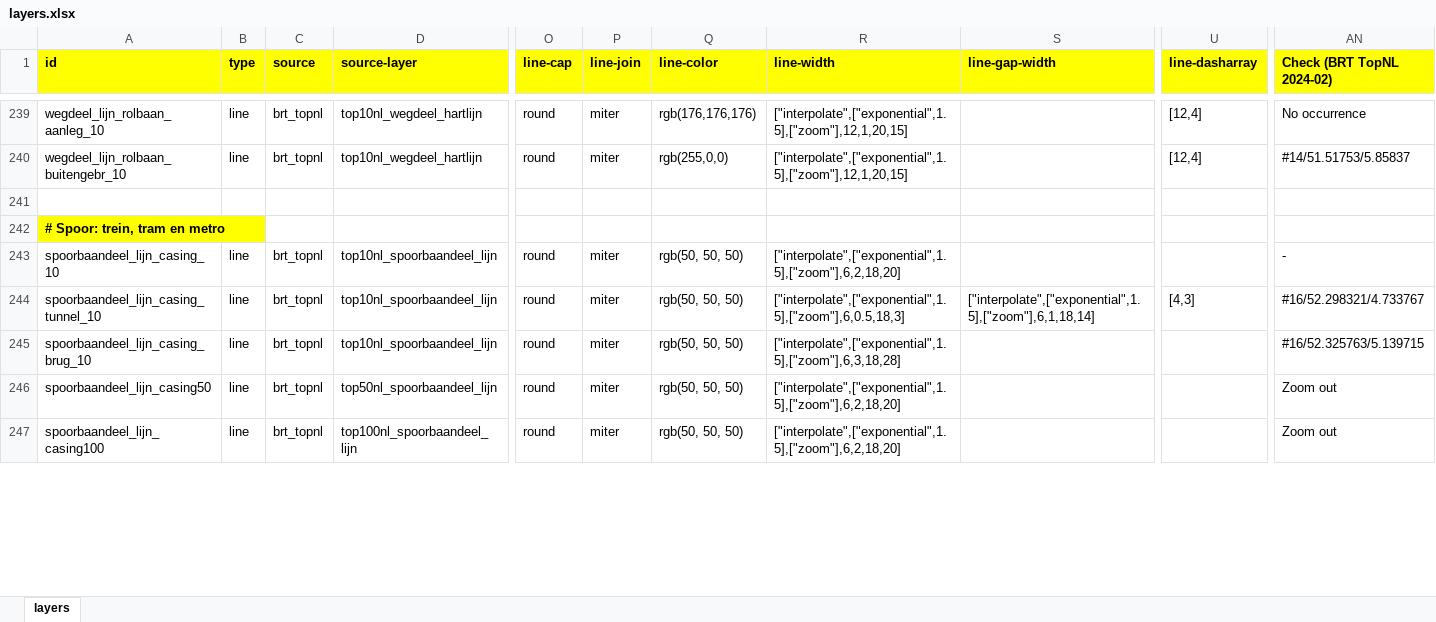
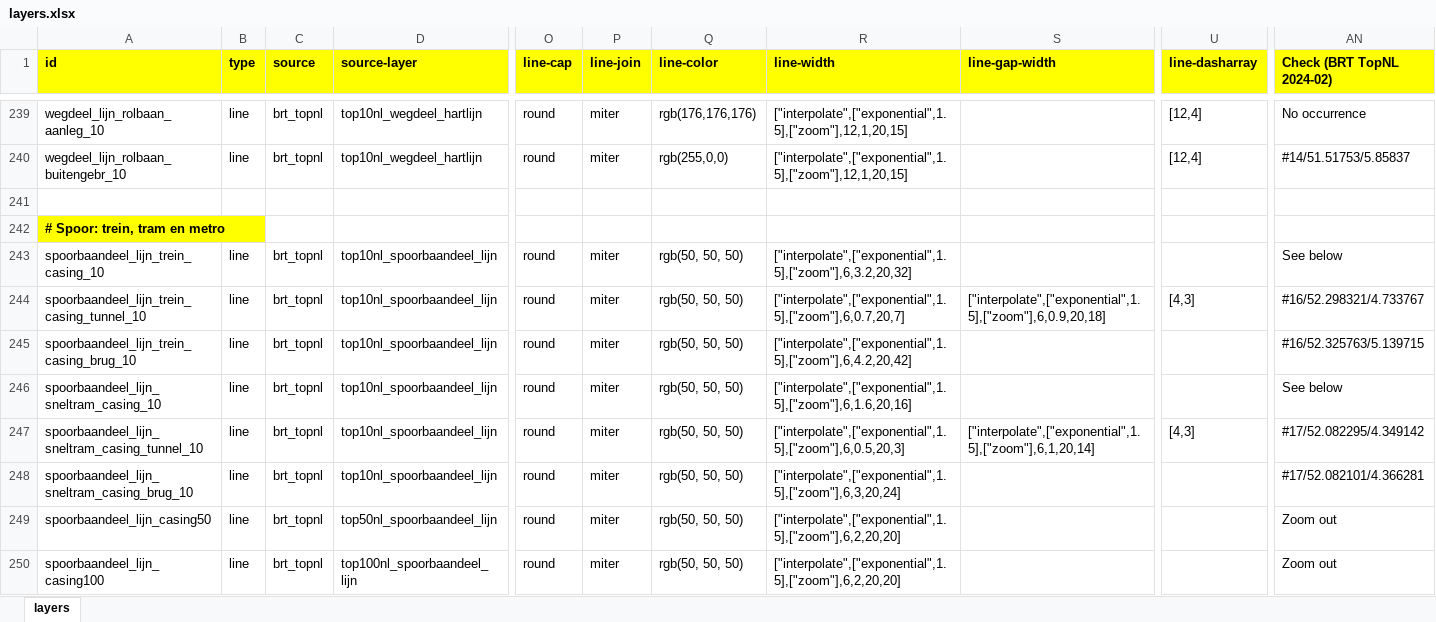
Before and after one commit to scubajorgen/pdok_top10nl_server, an Excel workbook: tileserver/styles/pdok/layers.xlsx, sheet layers, drawn as a sheet; only a part is shown, gaps mark what is left out; values as stored, in another font and other column widths than the file's, no borders; addresses are those after the commit; rows hold the shown columns only; the diff covers the shown part only; the diff names each change by its address in the sheet, - before the commit and + after, or states it on an @@ line.

Commit message:
Style update: koedam, stuws and sluisdeuren, sneltramway added; railways revisited

```diff
--- a/tileserver/styles/pdok/layers.xlsx (sheet layers)
+++ b/tileserver/styles/pdok/layers.xlsx (sheet layers)
-A243 (id): spoorbaandeel_lijn_casing_10
+A243 (id): spoorbaandeel_lijn_trein_casing_10
-R243 (line-width): ["interpolate",["exponential",1.5],["zoom"],6,2,18,20]
+R243 (line-width): ["interpolate",["exponential",1.5],["zoom"],6,3.2,20,32]
-AN243 (Check (BRT TopNL 2024-02)): -
+AN243 (Check (BRT TopNL 2024-02)): See below
-A244 (id): spoorbaandeel_lijn_casing_tunnel_10
+A244 (id): spoorbaandeel_lijn_trein_casing_tunnel_10
-R244 (line-width): ["interpolate",["exponential",1.5],["zoom"],6,0.5,18,3]
+R244 (line-width): ["interpolate",["exponential",1.5],["zoom"],6,0.7,20,7]
-S244 (line-gap-width): ["interpolate",["exponential",1.5],["zoom"],6,1,18,14]
+S244 (line-gap-width): ["interpolate",["exponential",1.5],["zoom"],6,0.9,20,18]
-A245 (id): spoorbaandeel_lijn_casing_brug_10
+A245 (id): spoorbaandeel_lijn_trein_casing_brug_10
-R245 (line-width): ["interpolate",["exponential",1.5],["zoom"],6,3,18,28]
+R245 (line-width): ["interpolate",["exponential",1.5],["zoom"],6,4.2,20,42]
+row 246: spoorbaandeel_lijn_sneltram_casing_10 | line | brt_topnl | top10nl_spoorbaandeel_lijn | round | miter | rgb(50, 50, 50) | ["interpolate",["exponential",1.5],["zoom"],6,1.6,20,16] |  |  | See below
+row 247: spoorbaandeel_lijn_sneltram_casing_tunnel_10 | line | brt_topnl | top10nl_spoorbaandeel_lijn | round | miter | rgb(50, 50, 50) | ["interpolate",["exponential",1.5],["zoom"],6,0.5,20,3] | ["interpolate",["exponential",1.5],["zoom"],6,1,20,14] | [4,3] | #17/52.082295/4.349142
+row 248: spoorbaandeel_lijn_sneltram_casing_brug_10 | line | brt_topnl | top10nl_spoorbaandeel_lijn | round | miter | rgb(50, 50, 50) | ["interpolate",["exponential",1.5],["zoom"],6,3,20,24] |  |  | #17/52.082101/4.366281
-R249:R250 (line-width): ["interpolate",["exponential",1.5],["zoom"],6,2,18,20]
+R249:R250 (line-width): ["interpolate",["exponential",1.5],["zoom"],6,2,20,20]
```
Also changed, not shown: 9 added rows, 1 removed row and 22 edited cells elsewhere in this sheet, 7 other files.
